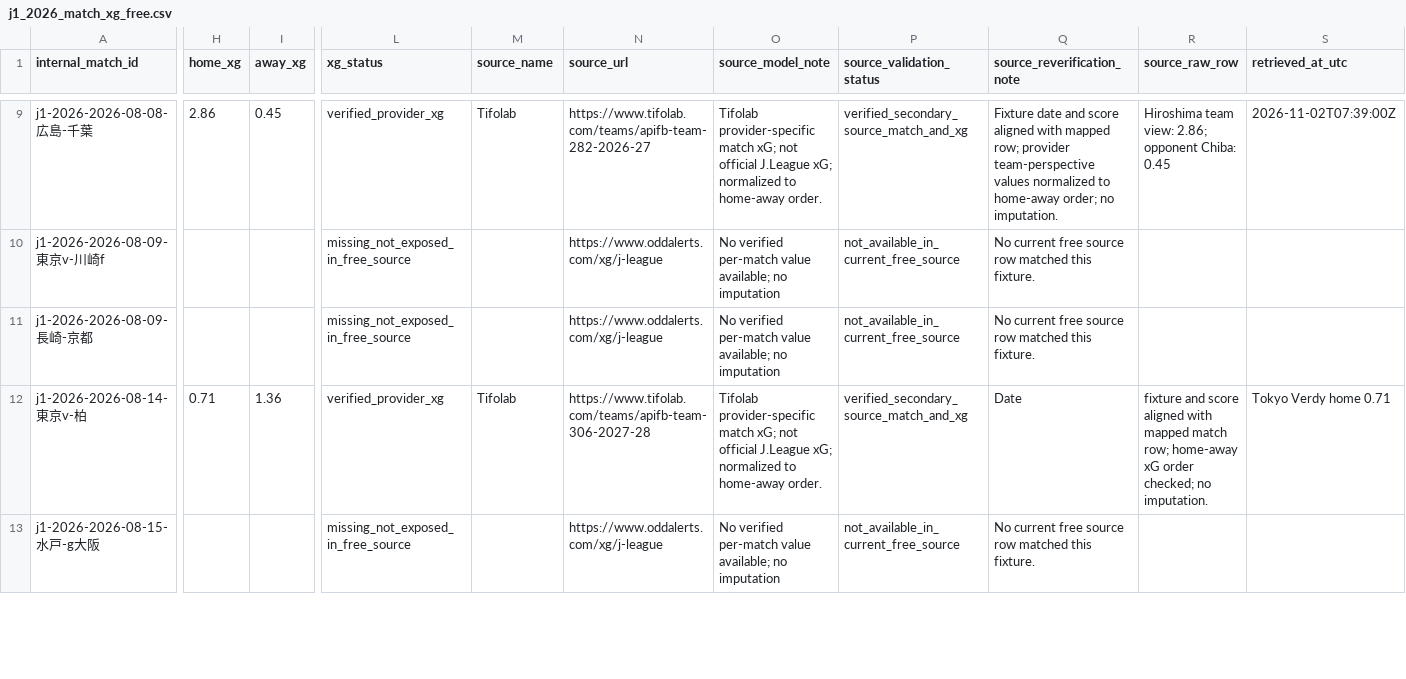
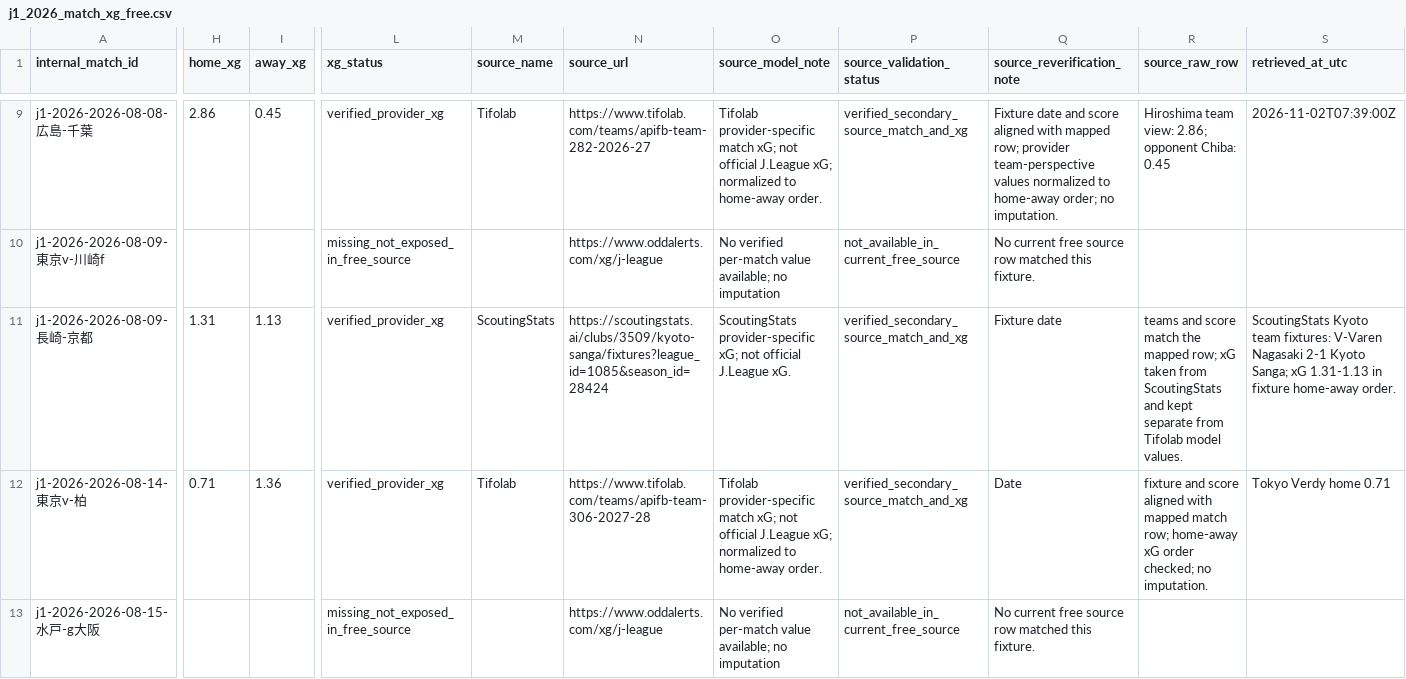
Before and after one commit to zj03204112-hub/-, a CSV file: data/season_match_detail/j1_2026_match_xg_free.csv, drawn as a sheet; only a part is shown, gaps mark what is left out; the diff covers the shown part only; the diff names each change by its address in the sheet, - before the commit and + after, or states it on an @@ line.

Commit message:
Add 2 ScoutingStats J1 per-match xG records

```diff
--- a/data/season_match_detail/j1_2026_match_xg_free.csv
+++ b/data/season_match_detail/j1_2026_match_xg_free.csv
-H11 (home_xg): (empty)
+H11 (home_xg): 1.31
-I11 (away_xg): (empty)
+I11 (away_xg): 1.13
-L11 (xg_status): missing_not_exposed_in_free_source
+L11 (xg_status): verified_provider_xg
-M11 (source_name): (empty)
+M11 (source_name): ScoutingStats
-N11 (source_url): https://www.oddalerts.com/xg/j-league
+N11 (source_url): https://scoutingstats.ai/clubs/3509/kyoto-sanga/fixtures?league_id=1085&season_id=28424
-O11 (source_model_note): No verified per-match value available; no imputation
+O11 (source_model_note): ScoutingStats provider-specific xG; not official J.League xG.
-P11 (source_validation_status): not_available_in_current_free_source
+P11 (source_validation_status): verified_secondary_source_match_and_xg
-Q11 (source_reverification_note): No current free source row matched this fixture.
+Q11 (source_reverification_note): Fixture date
-R11 (source_raw_row): (empty)
+R11 (source_raw_row): teams and score match the mapped row; xG taken from ScoutingStats and kept separate from Tifolab model values.
-S11 (retrieved_at_utc): (empty)
+S11 (retrieved_at_utc): ScoutingStats Kyoto team fixtures: V-Varen Nagasaki 2-1 Kyoto Sanga; xG 1.31-1.13 in fixture home-away order.
```
Also changed, not shown: 12 edited cells elsewhere in this file.
